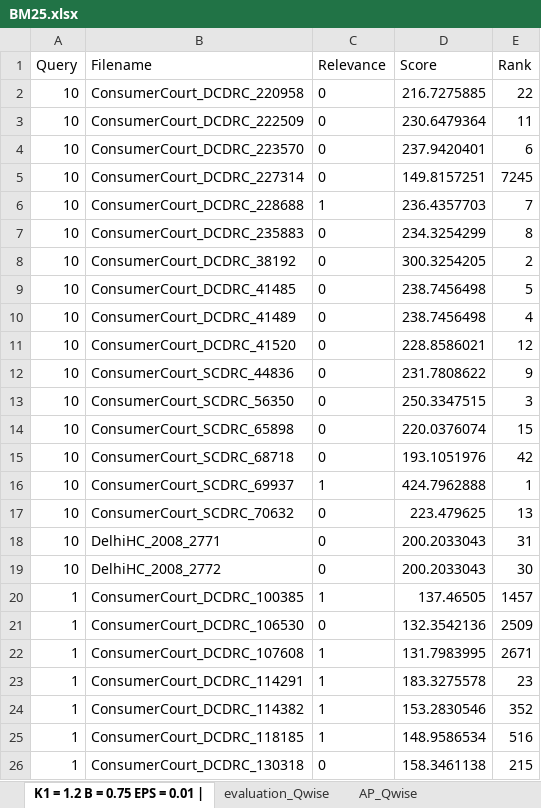
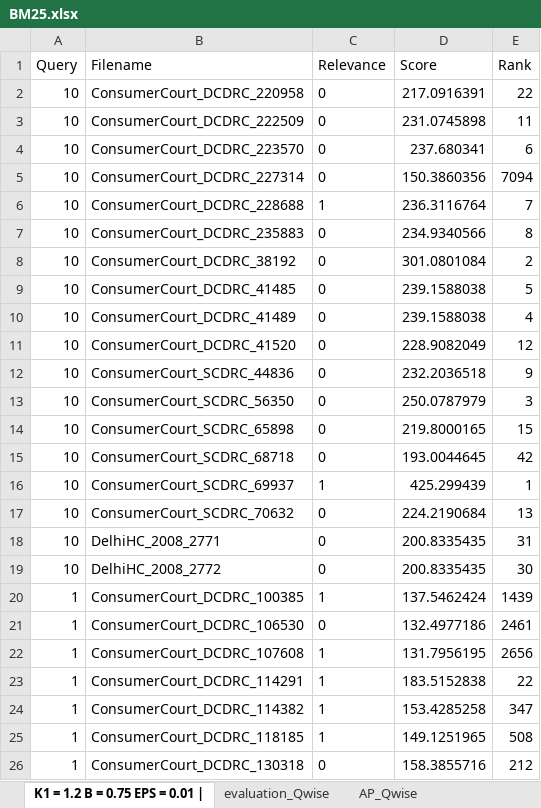
Before and after one commit to Atulgang/temp, an Excel workbook: BM25.xlsx, sheet K1 = 1.2 B = 0.75 EPS = 0.01 |, drawn as a sheet; only a part is shown; values as stored, in another font and other column widths than the file's, no borders; the diff covers the shown part only; the diff names each change by its address in the sheet, - before the commit and + after, or states it on an @@ line.

```diff
--- a/BM25.xlsx (sheet K1 = 1.2 B = 0.75 EPS = 0.01 |)
+++ b/BM25.xlsx (sheet K1 = 1.2 B = 0.75 EPS = 0.01 |)
-D2 (Score): 216.7275885
+D2 (Score): 217.0916391
-D3 (Score): 230.6479364
+D3 (Score): 231.0745898
-D4 (Score): 237.9420401
+D4 (Score): 237.680341
-D5 (Score): 149.8157251
+D5 (Score): 150.3860356
-E5 (Rank): 7245
+E5 (Rank): 7094
-D6 (Score): 236.4357703
+D6 (Score): 236.3116764
-D7 (Score): 234.3254299
+D7 (Score): 234.9340566
-D8 (Score): 300.3254205
+D8 (Score): 301.0801084
-D9:D10 (Score): 238.7456498
+D9:D10 (Score): 239.1588038
-D11 (Score): 228.8586021
+D11 (Score): 228.9082049
-D12 (Score): 231.7808622
+D12 (Score): 232.2036518
-D13 (Score): 250.3347515
+D13 (Score): 250.0787979
-D14 (Score): 220.0376074
+D14 (Score): 219.8000165
-D15 (Score): 193.1051976
+D15 (Score): 193.0044645
-D16 (Score): 424.7962888
+D16 (Score): 425.299439
-D17 (Score): 223.479625
+D17 (Score): 224.2190684
-D18:D19 (Score): 200.2033043
+D18:D19 (Score): 200.8335435
-D20 (Score): 137.46505
+D20 (Score): 137.5462424
-E20 (Rank): 1457
+E20 (Rank): 1439
-D21 (Score): 132.3542136
+D21 (Score): 132.4977186
-E21 (Rank): 2509
+E21 (Rank): 2461
-D22 (Score): 131.7983995
+D22 (Score): 131.7956195
-E22 (Rank): 2671
+E22 (Rank): 2656
-D23 (Score): 183.3275578
+D23 (Score): 183.5152838
-E23 (Rank): 23
+E23 (Rank): 22
-D24 (Score): 153.2830546
+D24 (Score): 153.4285258
-E24 (Rank): 352
+E24 (Rank): 347
-D25 (Score): 148.9586534
+D25 (Score): 149.1251965
-E25 (Rank): 516
+E25 (Rank): 508
-D26 (Score): 158.3461138
+D26 (Score): 158.3855716
-E26 (Rank): 215
+E26 (Rank): 212
```
Also changed, not shown: 646 edited cells elsewhere in this sheet, sheet AP_Qwise, sheet evaluation_Qwise, all_results.xlsx, 10 other files.
